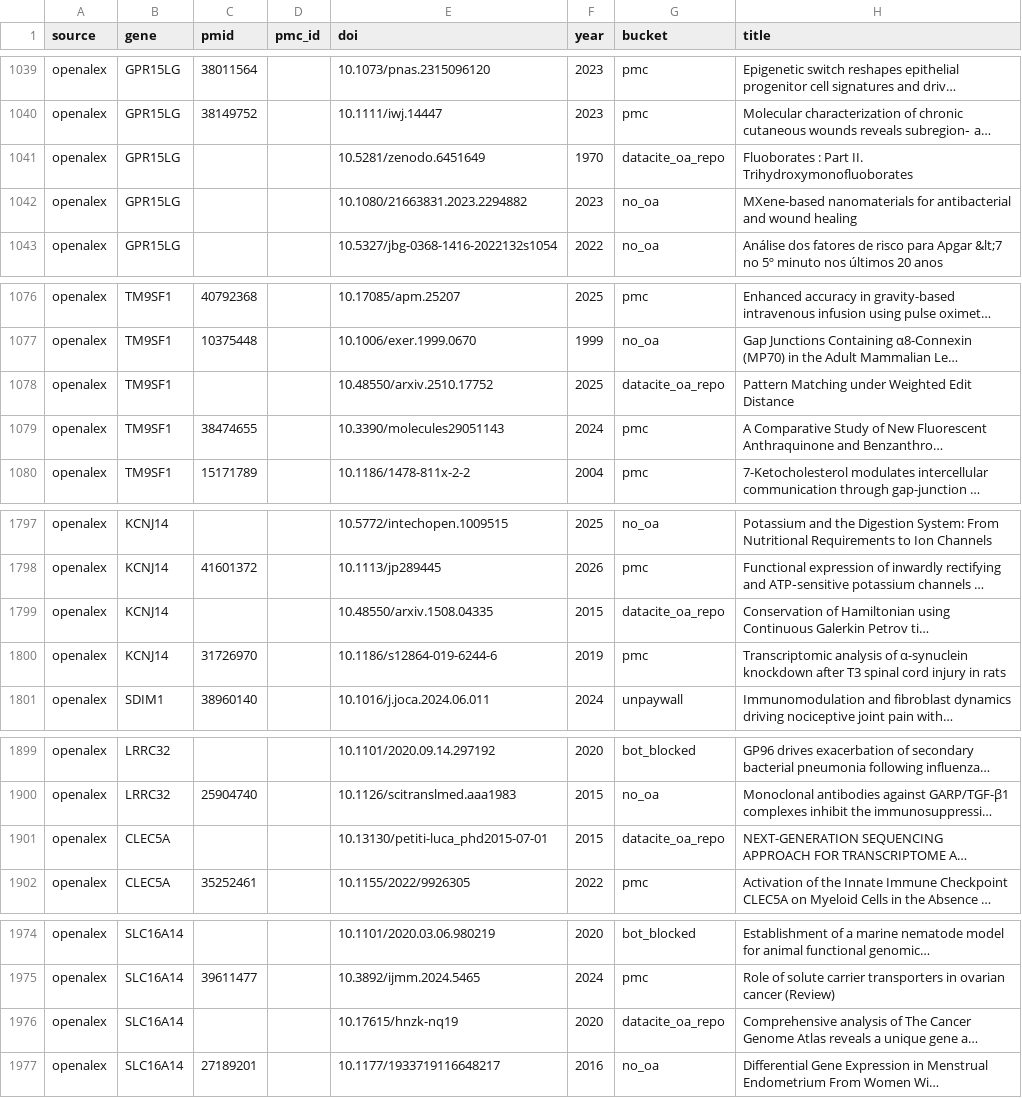
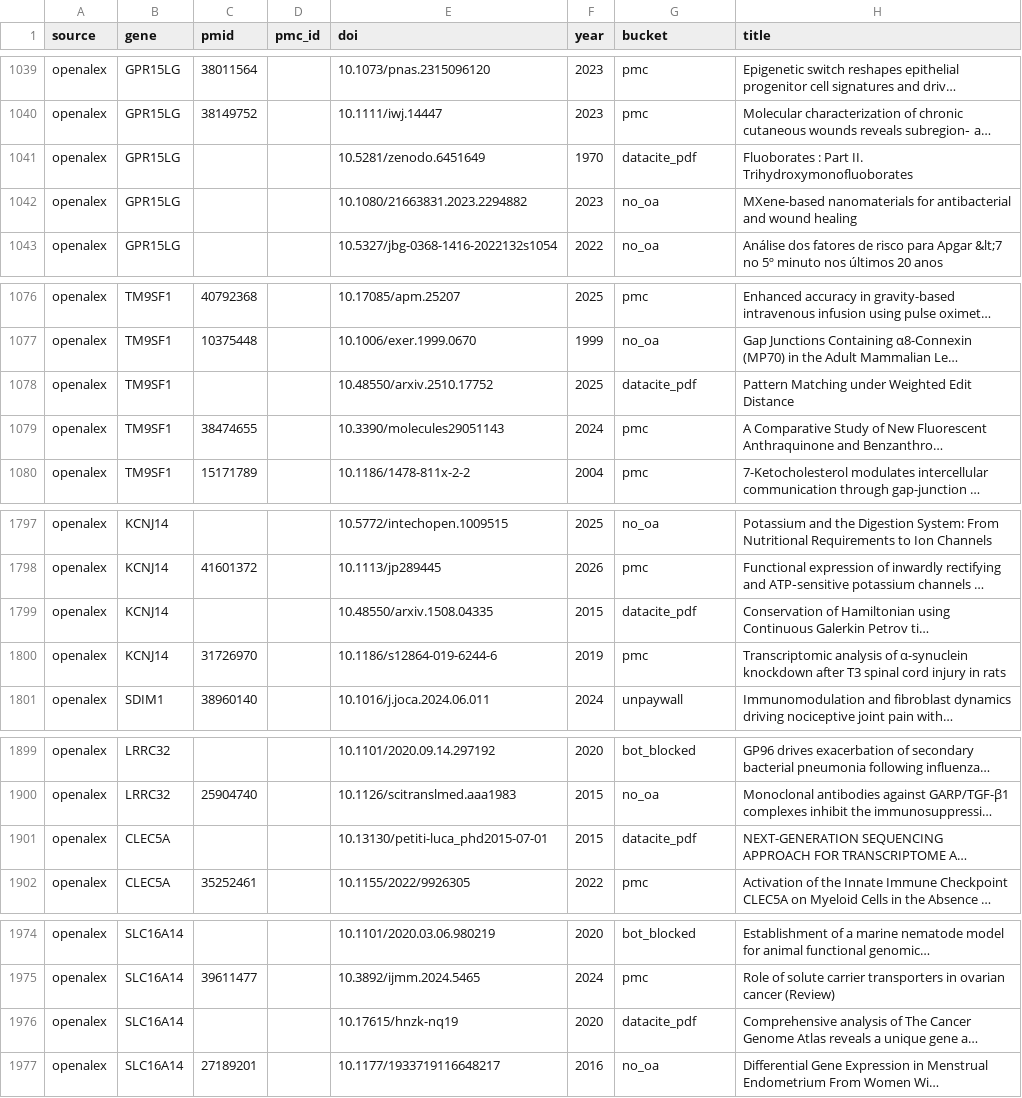
Before and after one commit to Deliverome-Project/accessible-surfaceome, a TSV file: data/processed/paywall_bot_block/paywall_bot_block_compare.tsv, drawn as a sheet; only a part is shown, gaps mark what is left out; long unchanged cells end in …; the diff names each change by its address in the sheet, - before the commit and + after, or states it on an @@ line.

Commit message:
feat(audit): 6th 'datacite_pdf' bucket — show what the new tier actually fetches
Closes the end-to-end loop: when PR #81's DataCite landing tier
successfully fetches a body, the figure now shows it as its own
"Full body via DataCite" slice (teal-light, adjacent to PMC/Unpaywall
in the reachable group) — not bundled into "OA repo, DataCite" which
was a mix of fetched + not-fetched.

Empirical split on the existing OpenAlex probe (re-fetched the 27
``datacite_oa_repo`` candidates through PR #81's chain):
- 5 promoted to ``datacite_pdf`` (4 arXiv-q-bio + 1 Zenodo — verified
  Highwire ``citation_pdf_url`` works end-to-end)
- 22 stay as ``datacite_oa_repo`` (figshare, HeiDOK, LMU edoc, UNSW,
  ESSR, ResearchGate — landings don't emit Highwire metadata)

OpenAlex headline:  Reachable 47.9% → 48.4% (+5 papers, +0.5%).
Production headline: 88.4% → 88.9% (1 ISTIC paper still can't be fetched).

Three changes:
1. ``scripts/probe_oa_buckets.py`` — ``classify()`` now recognizes
   ``source="datacite_pdf"`` and emits the new bucket. Future probe
   runs get this without the post-hoc step.
2. ``scripts/paywall_bot_block_compare.py`` — new
   ``upgrade_datacite_pdf_bucket()`` post-step that re-fetches existing
   ``datacite_oa_repo`` rows through the new chain and promotes
   successes. Per-DOI outcomes cached to
   ``data/external/probe_body_fetch_outcomes.json`` (gitignored), so
   re-running the builder is zero-network after the first pass.
3. Both the canonical figure script and the gist mirror at
   ``data/analysis/figures/make_paywall_bot_block_compare.py`` get the
   6th bucket (BUCKET_ORDER, BUCKET_LABEL, BUCKET_COLOR). Gist README
   refreshed with the new bucket row, updated headline numbers, and a
   clarified ``Reachable`` definition that now folds in DataCite tier.

Figure regenerated. ``check-py.sh`` green: 1101 passed, 58 skipped.

```diff
--- a/data/processed/paywall_bot_block/paywall_bot_block_compare.tsv
+++ b/data/processed/paywall_bot_block/paywall_bot_block_compare.tsv
-G1041 (bucket): datacite_oa_repo
+G1041 (bucket): datacite_pdf
-G1078 (bucket): datacite_oa_repo
+G1078 (bucket): datacite_pdf
-G1799 (bucket): datacite_oa_repo
+G1799 (bucket): datacite_pdf
-G1901 (bucket): datacite_oa_repo
+G1901 (bucket): datacite_pdf
-G1976 (bucket): datacite_oa_repo
+G1976 (bucket): datacite_pdf
```
Also changed, not shown: 8 other files.
